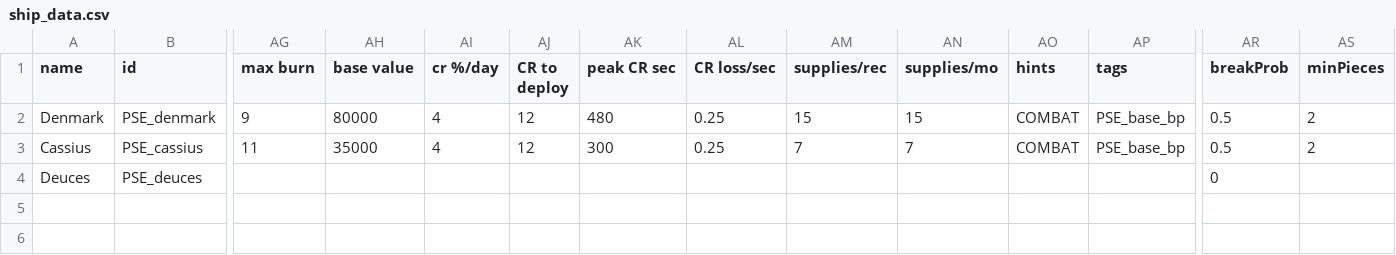
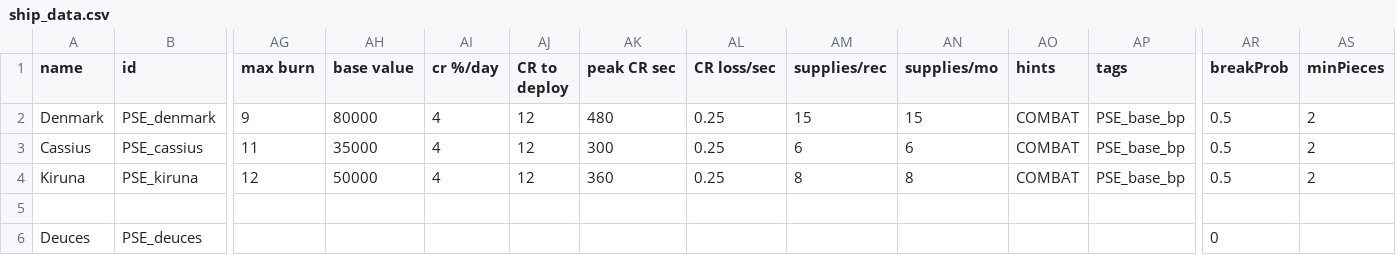
Before and after one commit to automatopaste/pearson_exotronics, a CSV file: data/hulls/ship_data.csv, drawn as a sheet; only a part is shown, gaps mark what is left out; rows hold the shown columns only; the diff names each change by its address in the sheet, - before the commit and + after, or states it on an @@ line.

```diff
--- a/data/hulls/ship_data.csv
+++ b/data/hulls/ship_data.csv
-AM3 (supplies/rec): 7
+AM3 (supplies/rec): 6
-AN3 (supplies/mo): 7
+AN3 (supplies/mo): 6
+row 4: Kiruna | PSE_kiruna | 12 | 50000 | 4 | 12 | 360 | 0.25 | 8 | 8 | COMBAT | PSE_base_bp | 0.5 | 2
+row 5: (empty)
```
Also changed, not shown: data/shipsystems/ship_systems.csv, 29 other files.
